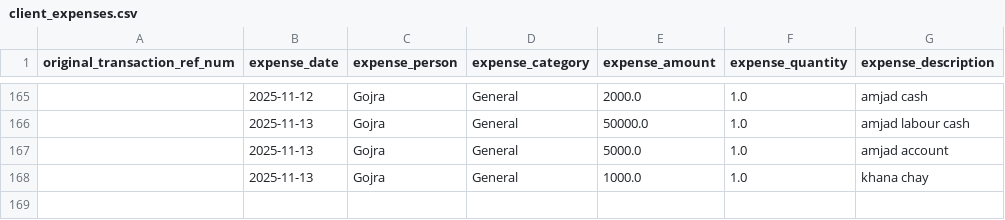
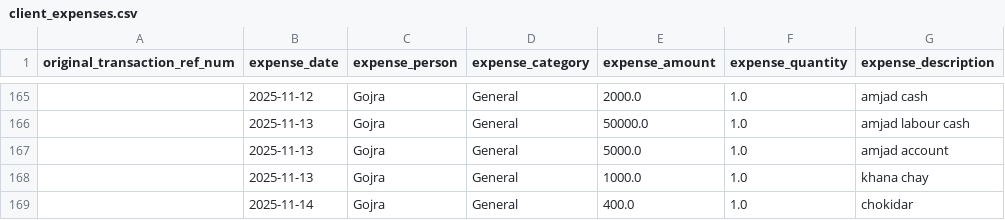
Before and after one commit to WorkProfile-web/payments-summary, a CSV file: client_expenses.csv, drawn as a sheet; only a part is shown, gaps mark what is left out.

```diff
--- a/client_expenses.csv
+++ b/client_expenses.csv
@@ -168 +168,2 @@ original_transaction_ref_num,expense_date,expense_person,expense_category,expens
 ,2025-11-13,Gojra,General,1000.0,1.0,khana chay
+,2025-11-14,Gojra,General,400.0,1.0,chokidar
```
Also changed, not shown: 1 other file.
